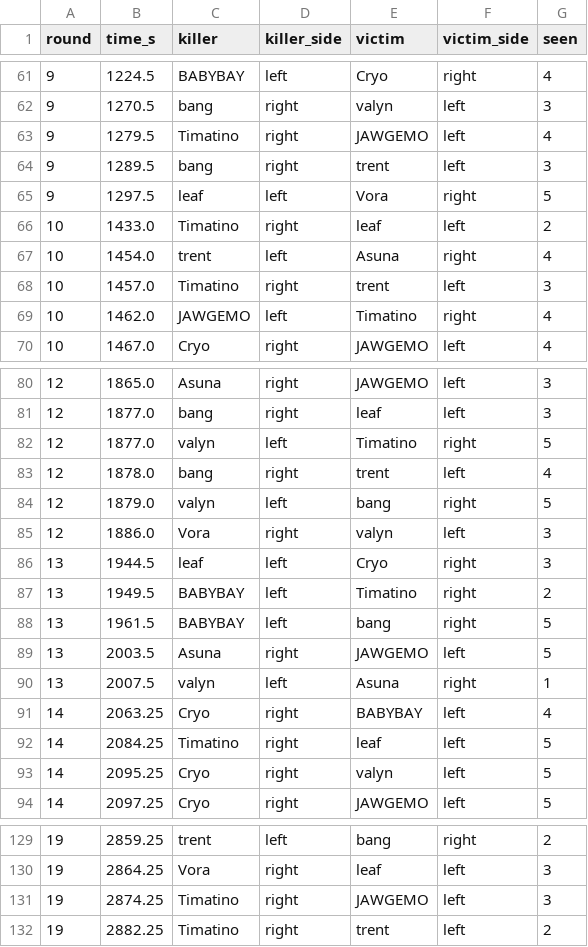
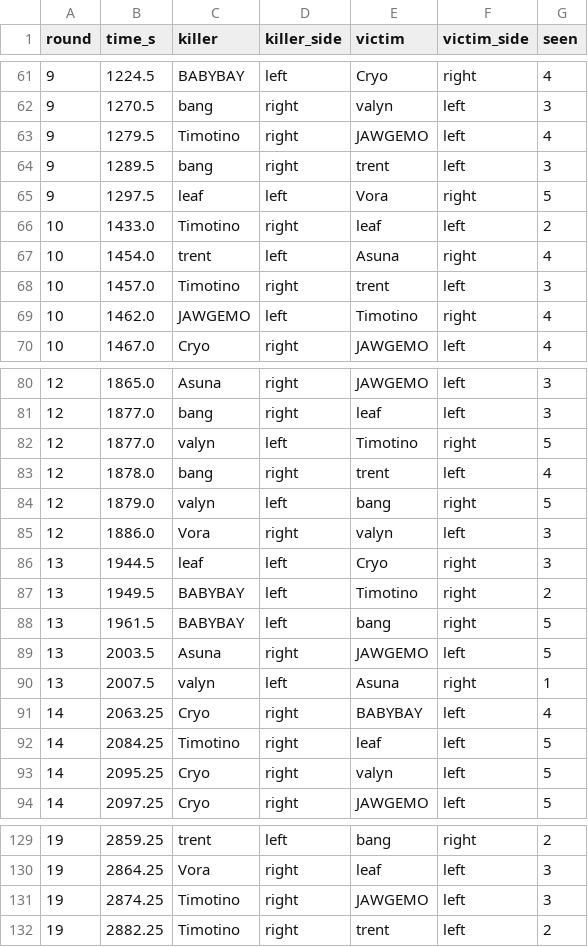
Before and after one commit to kimsokeen/valorant-who-to-spectate, a CSV file: data/kills/2026-10-16_100-thieves_vs_g2-esports_map3.csv, drawn as a sheet; only a part is shown, gaps mark what is left out; the diff covers the shown part only.

```diff
--- a/data/kills/2026-10-16_100-thieves_vs_g2-esports_map3.csv
+++ b/data/kills/2026-10-16_100-thieves_vs_g2-esports_map3.csv
@@ -62,9 +62,9 @@ round,time_s,killer,killer_side,victim,victim_side,seen
 9,1270.5,bang,right,valyn,left,3
-9,1279.5,Timatino,right,JAWGEMO,left,4
+9,1279.5,Timotino,right,JAWGEMO,left,4
 9,1289.5,bang,right,trent,left,3
 9,1297.5,leaf,left,Vora,right,5
-10,1433.0,Timatino,right,leaf,left,2
+10,1433.0,Timotino,right,leaf,left,2
 10,1454.0,trent,left,Asuna,right,4
-10,1457.0,Timatino,right,trent,left,3
-10,1462.0,JAWGEMO,left,Timatino,right,4
+10,1457.0,Timotino,right,trent,left,3
+10,1462.0,JAWGEMO,left,Timotino,right,4
 10,1467.0,Cryo,right,JAWGEMO,left,4
@@ -81,3 +81,3 @@ round,time_s,killer,killer_side,victim,victim_side,seen
 12,1877.0,bang,right,leaf,left,3
-12,1877.0,valyn,left,Timatino,right,5
+12,1877.0,valyn,left,Timotino,right,5
 12,1878.0,bang,right,trent,left,4
@@ -86,3 +86,3 @@ round,time_s,killer,killer_side,victim,victim_side,seen
 13,1944.5,leaf,left,Cryo,right,3
-13,1949.5,BABYBAY,left,Timatino,right,2
+13,1949.5,BABYBAY,left,Timotino,right,2
 13,1961.5,BABYBAY,left,bang,right,5
@@ -91,3 +91,3 @@ round,time_s,killer,killer_side,victim,victim_side,seen
 14,2063.25,Cryo,right,BABYBAY,left,4
-14,2084.25,Timatino,right,leaf,left,5
+14,2084.25,Timotino,right,leaf,left,5
 14,2095.25,Cryo,right,valyn,left,5
@@ -130,3 +130,3 @@ round,time_s,killer,killer_side,victim,victim_side,seen
 19,2864.25,Vora,right,leaf,left,3
-19,2874.25,Timatino,right,JAWGEMO,left,3
-19,2882.25,Timatino,right,trent,left,2
+19,2874.25,Timotino,right,JAWGEMO,left,3
+19,2882.25,Timotino,right,trent,left,2
```
Also changed, not shown: 19 edited cells elsewhere in this file, data/kills/2026-10-02_global-esports_vs_edward-gaming_map1.csv, 22 other files.
